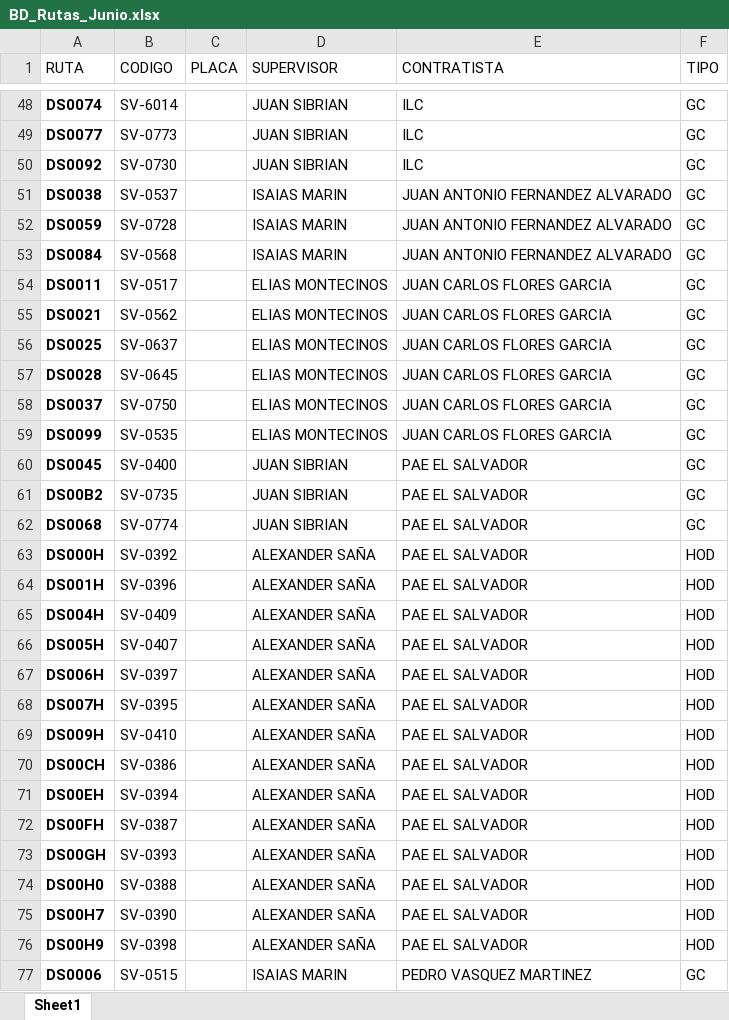
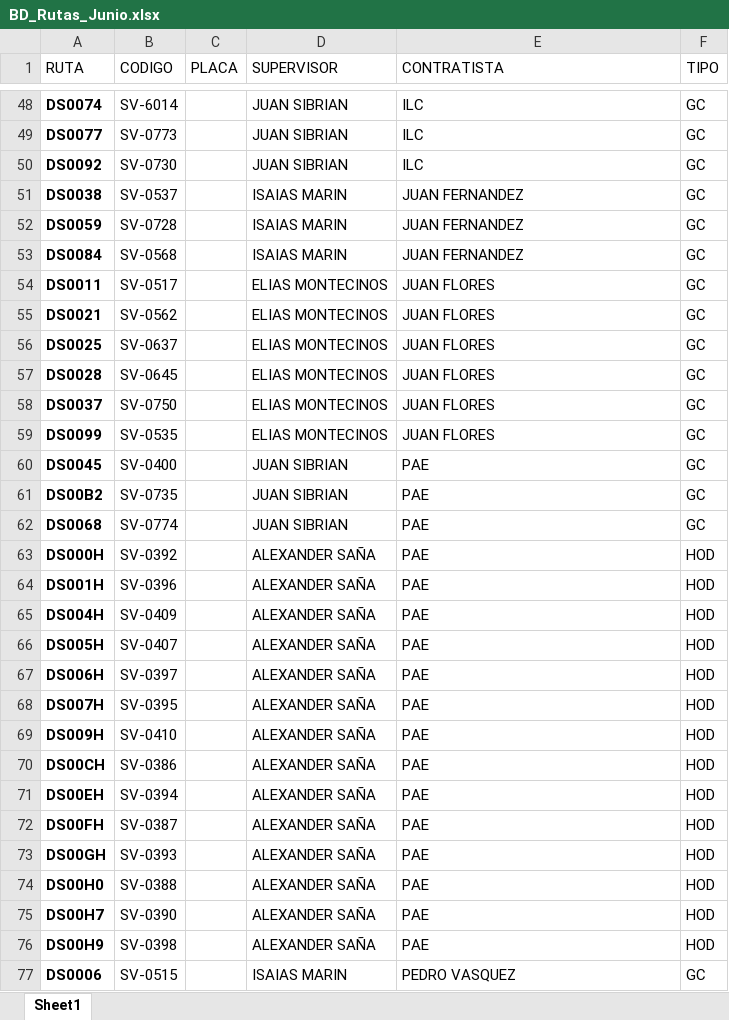
Before and after one commit to AlexLazo/Fedbacks-H1, an Excel workbook: BD_Rutas_Junio.xlsx, sheet Sheet1, drawn as a sheet; only a part is shown, gaps mark what is left out; values as stored, in another font and other column widths than the file's, no borders; table styles not drawn; the diff covers the shown part only; the diff names each change by its address in the sheet, - before the commit and + after, or states it on an @@ line.

```diff
--- a/BD_Rutas_Junio.xlsx (sheet Sheet1)
+++ b/BD_Rutas_Junio.xlsx (sheet Sheet1)
-E51:E53 (CONTRATISTA): JUAN ANTONIO FERNANDEZ ALVARADO
+E51:E53 (CONTRATISTA): JUAN FERNANDEZ
-E54:E59 (CONTRATISTA): JUAN CARLOS FLORES GARCIA
+E54:E59 (CONTRATISTA): JUAN FLORES
-E60:E76 (CONTRATISTA): PAE EL SALVADOR
+E60:E76 (CONTRATISTA): PAE
-E77 (CONTRATISTA): PEDRO VASQUEZ MARTINEZ
+E77 (CONTRATISTA): PEDRO VASQUEZ
```
Also changed, not shown: 62 edited cells elsewhere in this sheet, 18 other files.
